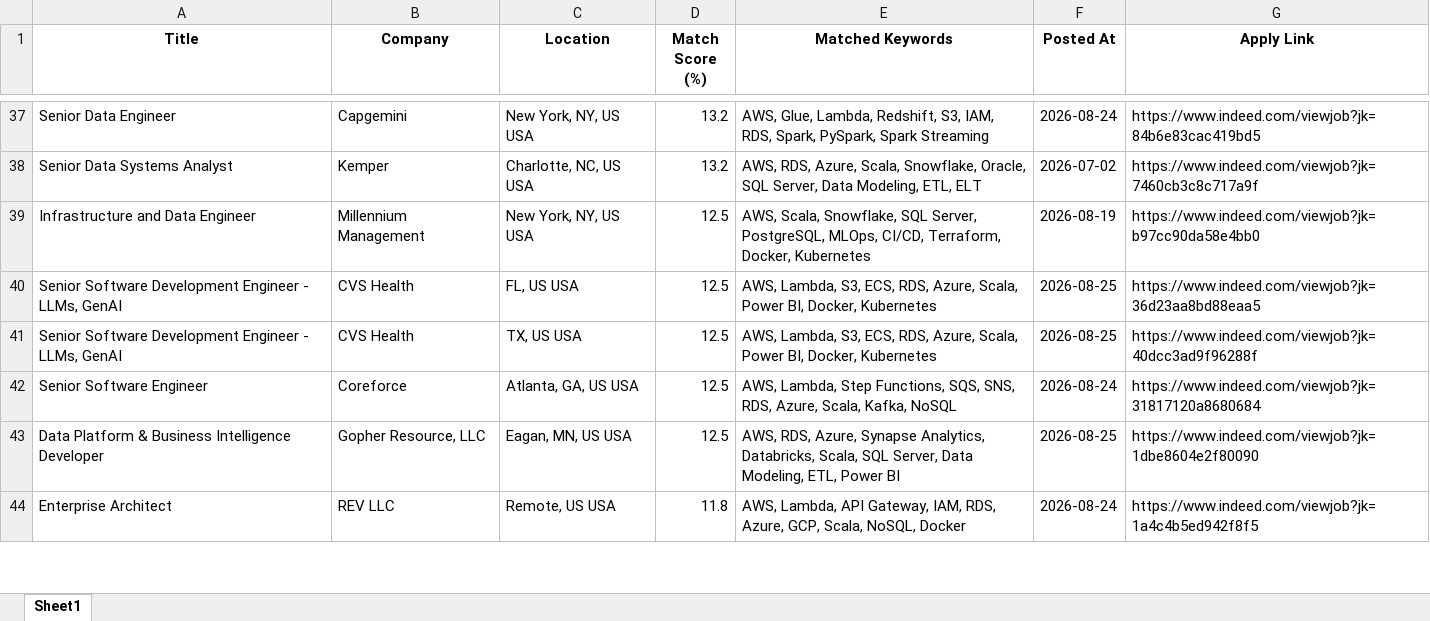
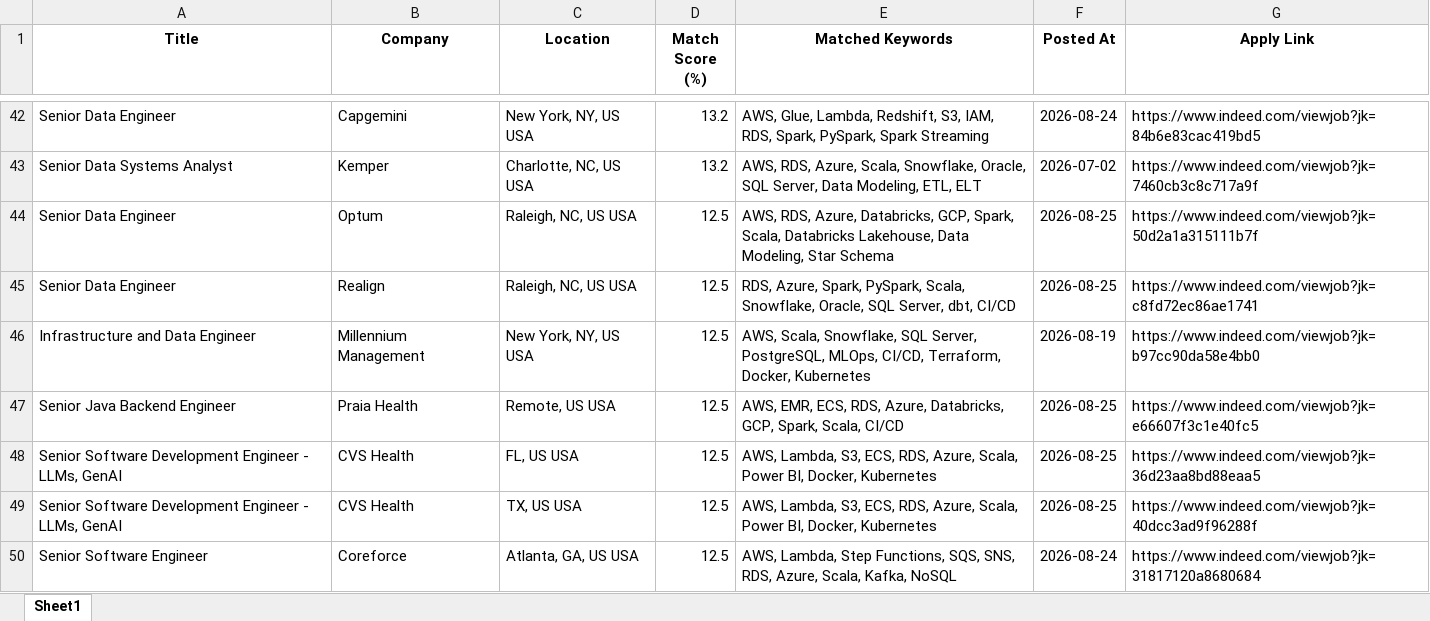
Before and after one commit to ssriramteja/Indeed_job_scrapper_DE, an Excel workbook: results/job_matches_2026-08-25.xlsx, sheet Sheet1, drawn as a sheet; only a part is shown, gaps mark what is left out; the shorter side is filled out with more unchanged rows; values as stored, in another font and other column widths than the file's, no borders; the diff covers the shown part only; the diff names each change by its address in the sheet, - before the commit and + after, or states it on an @@ line.

```diff
--- a/results/job_matches_2026-08-25.xlsx (sheet Sheet1)
+++ b/results/job_matches_2026-08-25.xlsx (sheet Sheet1)
+row 44: Senior Data Engineer | Optum | Raleigh, NC, US USA | 12.5 | AWS, RDS, Azure, Databricks, GCP, Spark, Scala, Databricks Lakehouse, Data Modeling, Star Schema | 2026-08-25 | https://www.indeed.com/viewjob?jk=50d2a1a315111b7f
+row 45: Senior Data Engineer | Realign | Raleigh, NC, US USA | 12.5 | RDS, Azure, Spark, PySpark, Scala, Snowflake, Oracle, SQL Server, dbt, CI/CD | 2026-08-25 | https://www.indeed.com/viewjob?jk=c8fd72ec86ae1741
+row 47: Senior Java Backend Engineer | Praia Health | Remote, US USA | 12.5 | AWS, EMR, ECS, RDS, Azure, Databricks, GCP, Spark, Scala, CI/CD | 2026-08-25 | https://www.indeed.com/viewjob?jk=e66607f3c1e40fc5
```
Also changed, not shown: 10 added rows, 3 removed rows and 3 moved rows elsewhere in this sheet, 2 other files.
